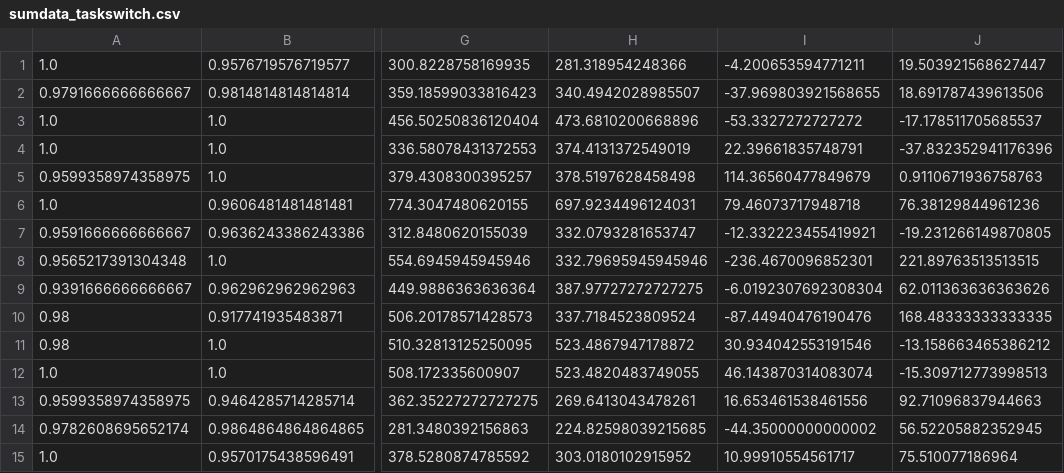
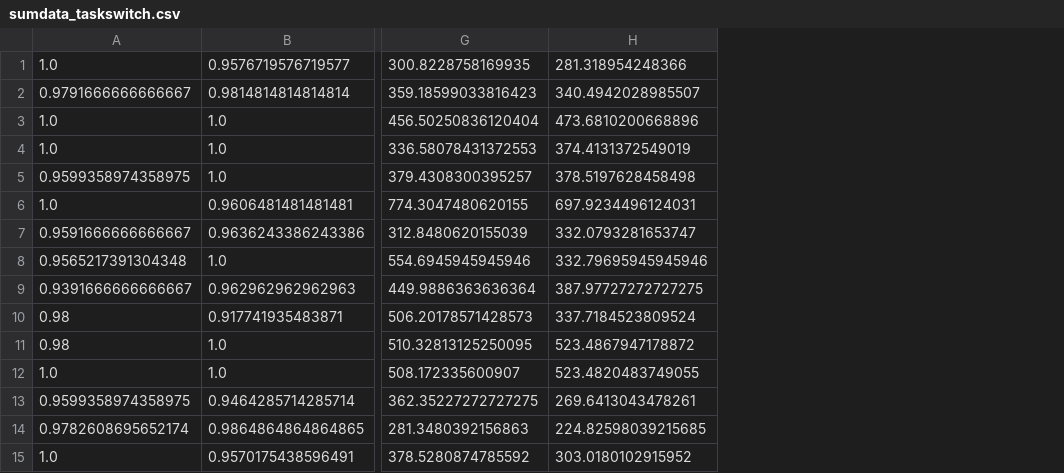
Before and after one commit to madolphe/results_analysis, a CSV file: outputs/taskswitch/sumdata_taskswitch.csv, drawn as a sheet; only a part is shown, gaps mark what is left out; the diff names each change by its address in the sheet, - before the commit and + after, or states it on an @@ line.

```diff
--- a/outputs/taskswitch/sumdata_taskswitch.csv
+++ b/outputs/taskswitch/sumdata_taskswitch.csv
-column I, rows 1-15: -4.200653594771211 | -37.969803921568655 | -53.3327272727272 | 22.39661835748791 | 114.36560477849679 | 79.46073717948718 | -12.332223455419921 | -236.4670096852301 | -6.0192307692308304 | -87.44940476190476 | 30.934042553191546 | 46.143870314083074 | 16.653461538461556 | -44.35000000000002 | 10.99910554561717
-column J, rows 1-15: 19.503921568627447 | 18.691787439613506 | -17.178511705685537 | -37.832352941176396 | 0.9110671936758763 | 76.38129844961236 | -19.231266149870805 | 221.89763513513515 | 62.011363636363626 | 168.48333333333335 | -13.158663465386212 | -15.309712773998513 | 92.71096837944663 | 56.52205882352945 | 75.510077186964
```
Also changed, not shown: outputs/taskswitch/taskswitch_treatment.csv, 6 other files.
